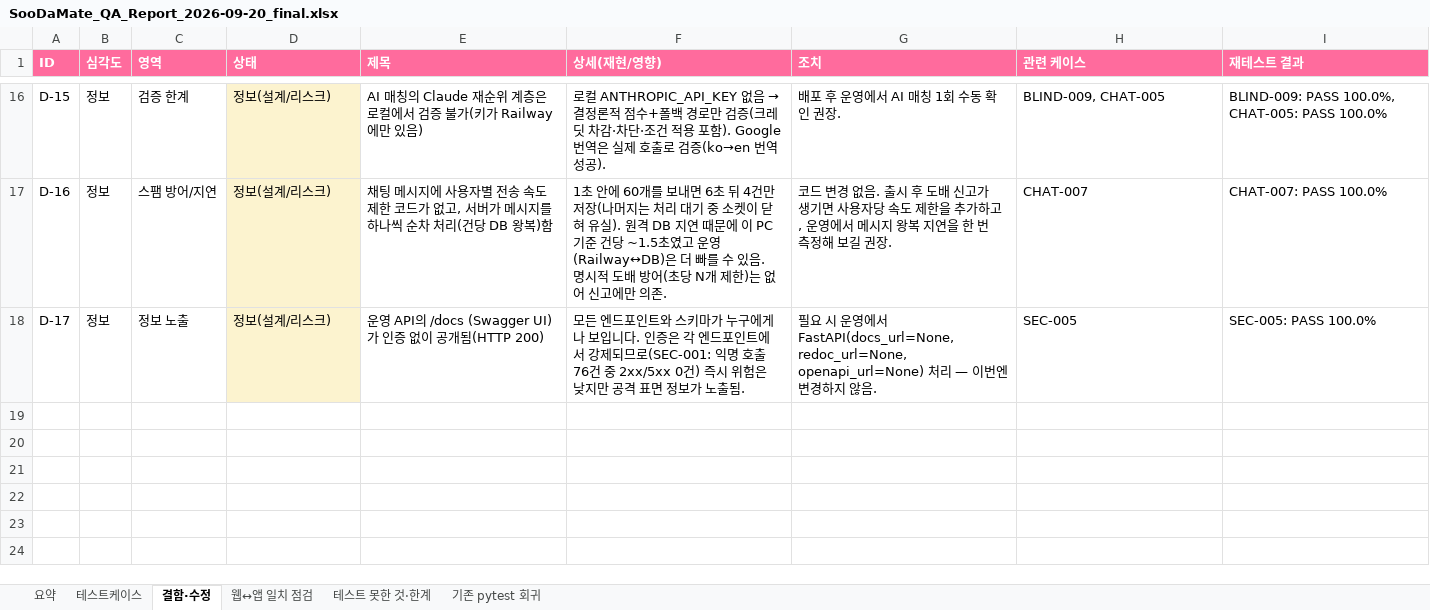
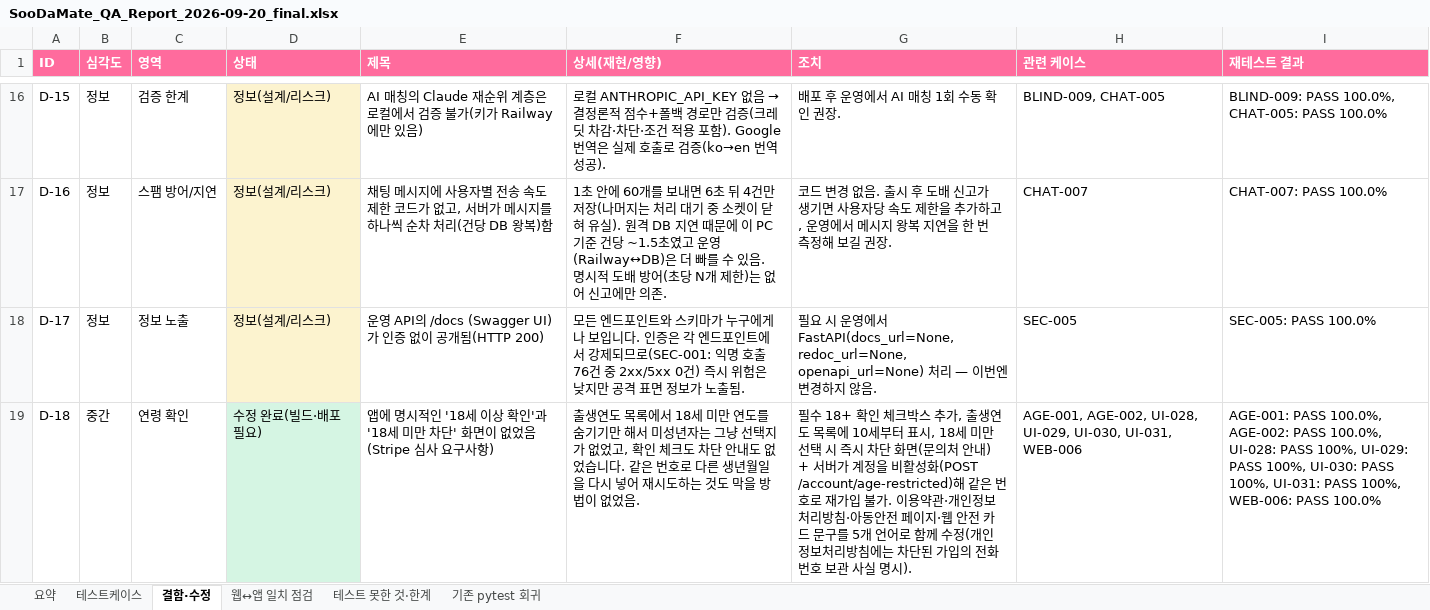
Before and after one commit to Choi-Sean/SoodaMate, an Excel workbook: docs/qa/SooDaMate_QA_Report_2026-09-20_final.xlsx, sheet 결함·수정, drawn as a sheet; only a part is shown, gaps mark what is left out; values as stored, in another font and other column widths than the file's, no borders; the diff names each change by its address in the sheet, - before the commit and + after, or states it on an @@ line.

```diff
--- a/docs/qa/SooDaMate_QA_Report_2026-09-20_final.xlsx (sheet 결함·수정)
+++ b/docs/qa/SooDaMate_QA_Report_2026-09-20_final.xlsx (sheet 결함·수정)
+row 19: D-18 | 중간 | 연령 확인 | 수정 완료(빌드·배포 필요) | 앱에 명시적인 '18세 이상 확인'과 '18세 미만 차단' 화면이 없었음 (Stripe 심사 요구사항) | 출생연도 목록에서 18세 미만 연도를 숨기기만 해서 미성년자는 그냥 선택지가 없었고, 확인 체크도 차단 안내도 없었습니다. 같은 번호로 다른 생년월일을 다시 넣어 재시도하는 것도 막을 방법이 없었음. | 필수 18+ 확인 체크박스 추가, 출생연도 목록에 10세부터 표시, 18세 미만 선택 시 즉시 차단 화면(문의처 안내) + 서버가 계정을 비활성화(POST /account/age-restricted)해 같은 번호로 재가입 불가. 이용약관·개인정보처리방침·아동안전 페이지·웹 안전 카드 문구를 5개 언어로 함께 수정(개인정보처리방침에는 차단된 가입의 전화번호 보관 사실 명시). | AGE-001, AGE-002, UI-028, UI-029, UI-030, UI-031, WEB-006 | AGE-001: PASS 100.0%, AGE-002: PASS 100.0%, UI-028: PASS 100%, UI-029: PASS 100%, UI-030: PASS 100%, UI-031: PASS 100%, WEB-006: PASS 100.0%
```
Also changed, not shown: sheet 테스트케이스, sheet 요약, 4 other files.
